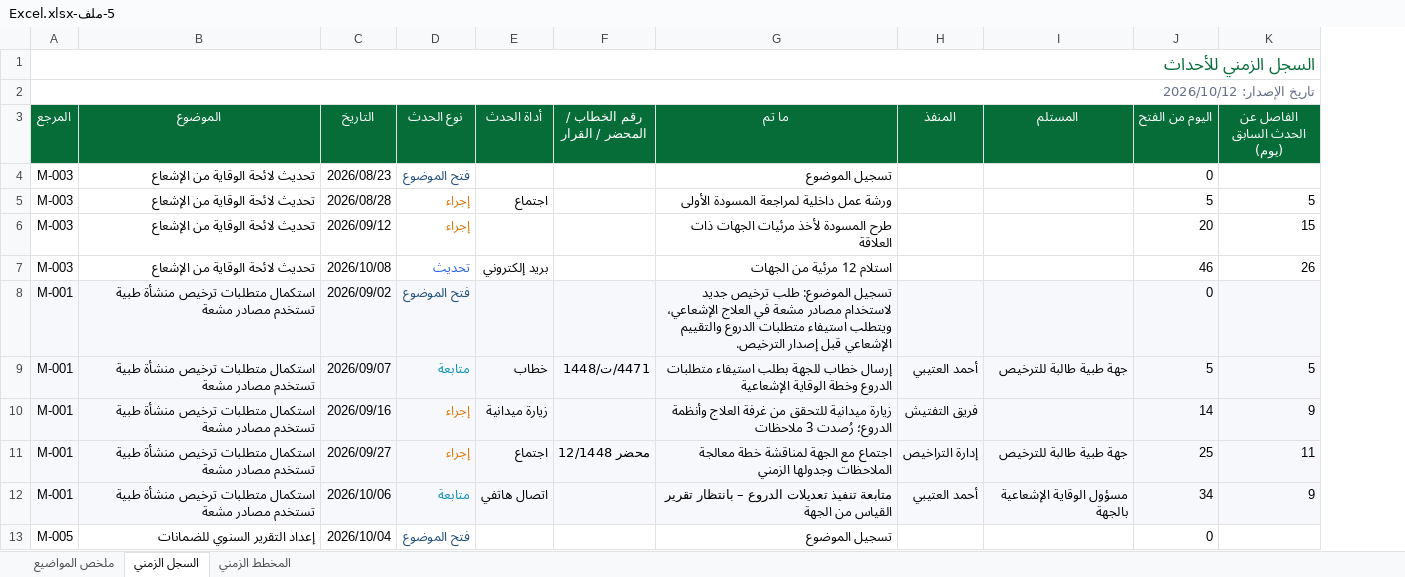
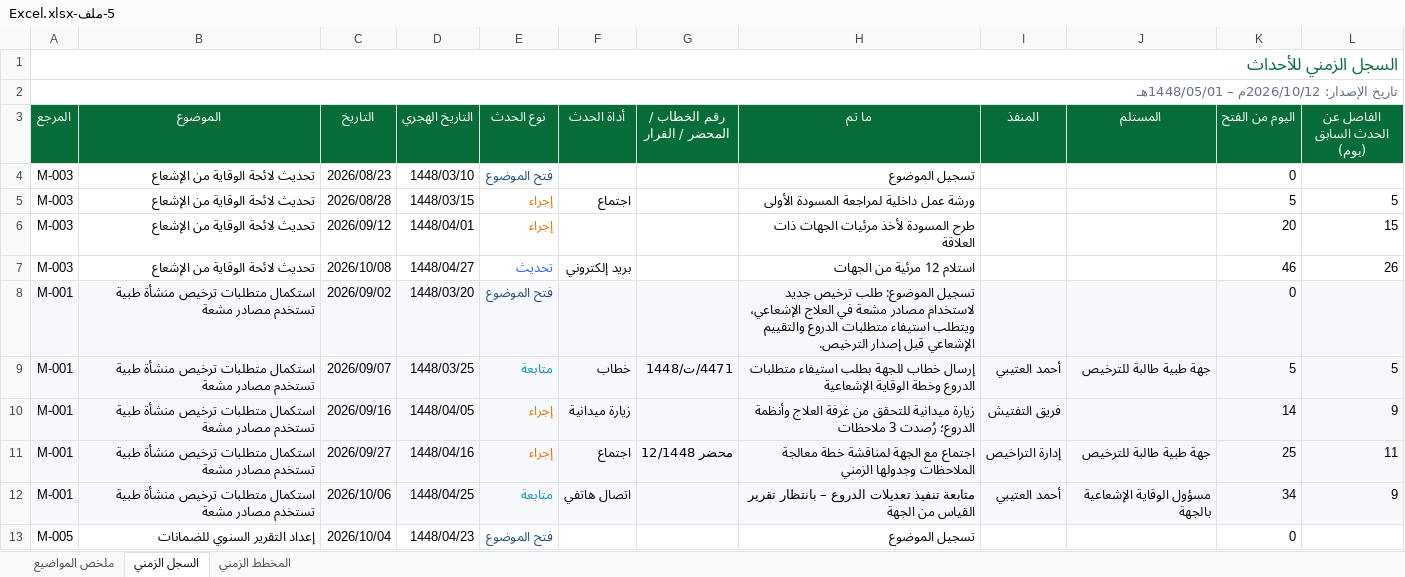
Before and after one commit to msoghayer7/FSmsoghayer, an Excel workbook: samples/5-ملف-Excel.xlsx, sheet السجل الزمني, drawn as a sheet; only a part is shown; values as stored, in another font and other column widths than the file's, no borders; the diff names each change by its address in the sheet, - before the commit and + after, or states it on an @@ line.

```diff
--- a/samples/5-ملف-Excel.xlsx (sheet السجل الزمني)
+++ b/samples/5-ملف-Excel.xlsx (sheet السجل الزمني)
+column D (التاريخ الهجري), rows 4-13: 1448/03/10 | 1448/03/15 | 1448/04/01 | 1448/04/27 | 1448/03/20 | 1448/03/25 | 1448/04/05 | 1448/04/16 | 1448/04/25 | 1448/04/23
-A2 (المرجع): تاريخ الإصدار: 2026/10/12
+A2 (المرجع): تاريخ الإصدار: 2026/10/12م – 1448/05/01هـ
```
Also changed, not shown: sheet ملخص المواضيع, 14 other files.
